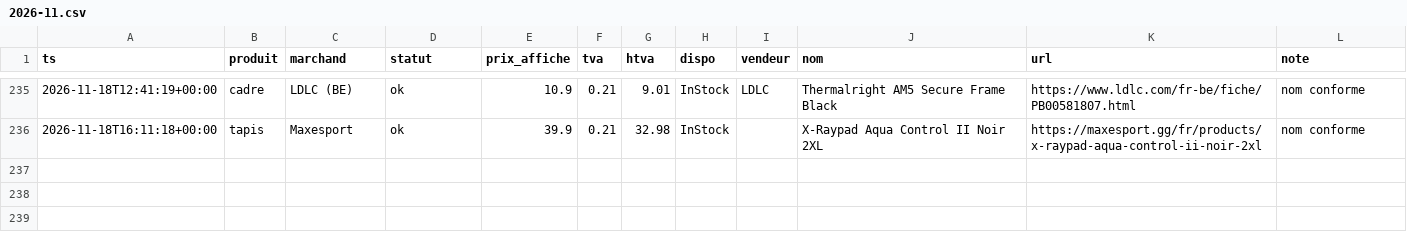
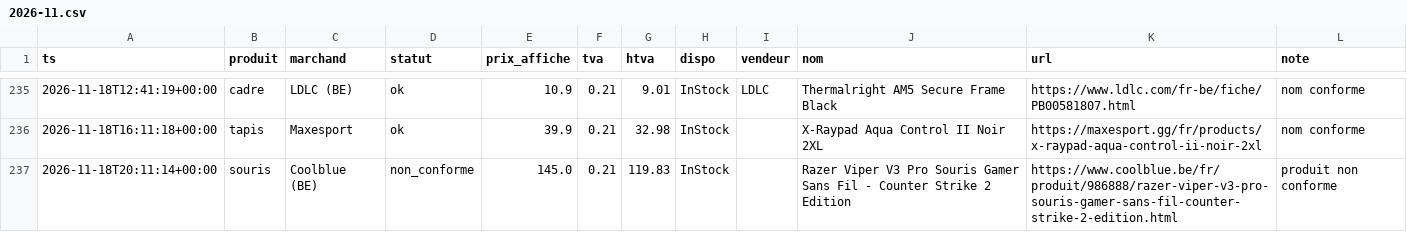
Before and after one commit to vegafuze/pc-price-hunter, a CSV file: data/releves/2026-11.csv, drawn as a sheet; only a part is shown, gaps mark what is left out.

```diff
--- a/data/releves/2026-11.csv
+++ b/data/releves/2026-11.csv
@@ -236 +236,2 @@ ts,produit,marchand,statut,prix_affiche,tva,htva,dispo,vendeur,nom,url,note
 2026-11-18T16:11:18+00:00,tapis,Maxesport,ok,39.9,0.21,32.98,InStock,,X-Raypad Aqua Control II Noir 2XL,https://maxesport.gg/fr/products/x-raypad-aqua-control-ii-noir-2xl,nom conforme
+2026-11-18T20:11:14+00:00,souris,Coolblue (BE),non_conforme,145.0,0.21,119.83,InStock,,Razer Viper V3 Pro Souris Gamer Sans Fil - Counter Strike 2 Edition,https://www.coolblue.be/fr/produit/986888/razer-viper-v3-pro-souris-gamer-sans-fil-counter-strike-2-edition.html,produit non conforme
```
Also changed, not shown: data/executions.csv, 4 other files.
